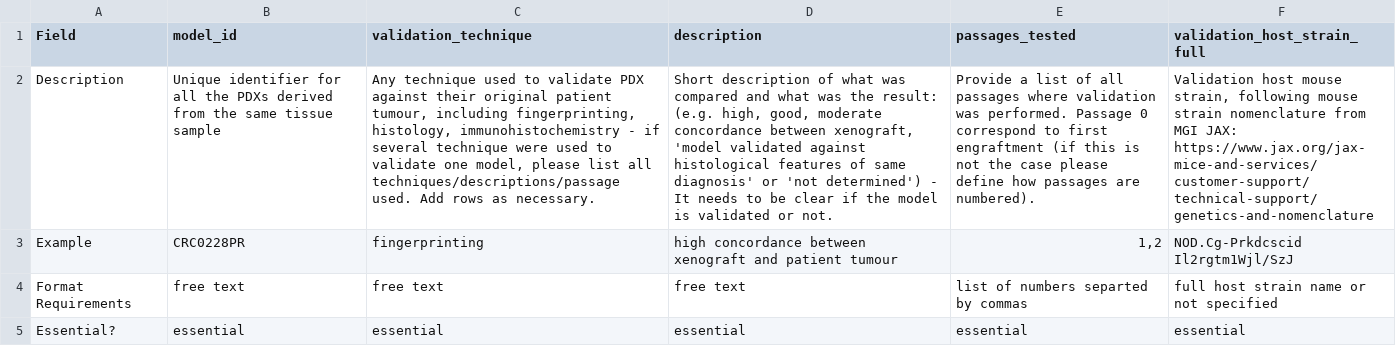
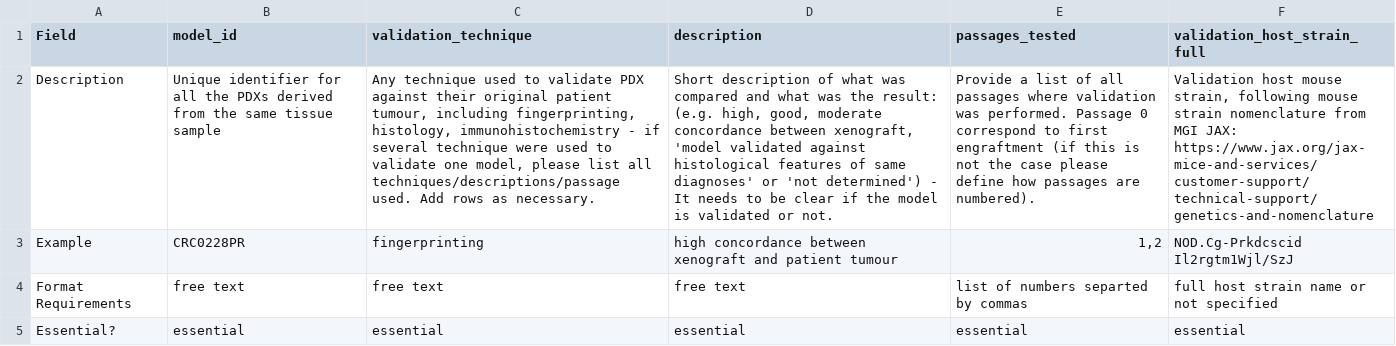
Before and after one commit to PDCMFinder/pdx-transformer, a TSV file: target/classes/templates/head_metadata-model_validation.tsv (was src/main/resources/templates/head_metadata-model_validation.tsv), drawn as a sheet; the diff names each change by its address in the sheet, - before the commit and + after, or states it on an @@ line.

Commit message:
Methods for Organoid model extraction

```diff
--- a/src/main/resources/templates/head_metadata-model_validation.tsv
+++ b/target/classes/templates/head_metadata-model_validation.tsv
-D2 (description): …of same diagnosis' or 'not…
+D2 (description): …of same diagnoses' or 'not…
```
Also changed, not shown: target/classes/templates/head_metadata-patient.tsv, target/classes/templates/head_metadata-sample.tsv, 20 other files.
